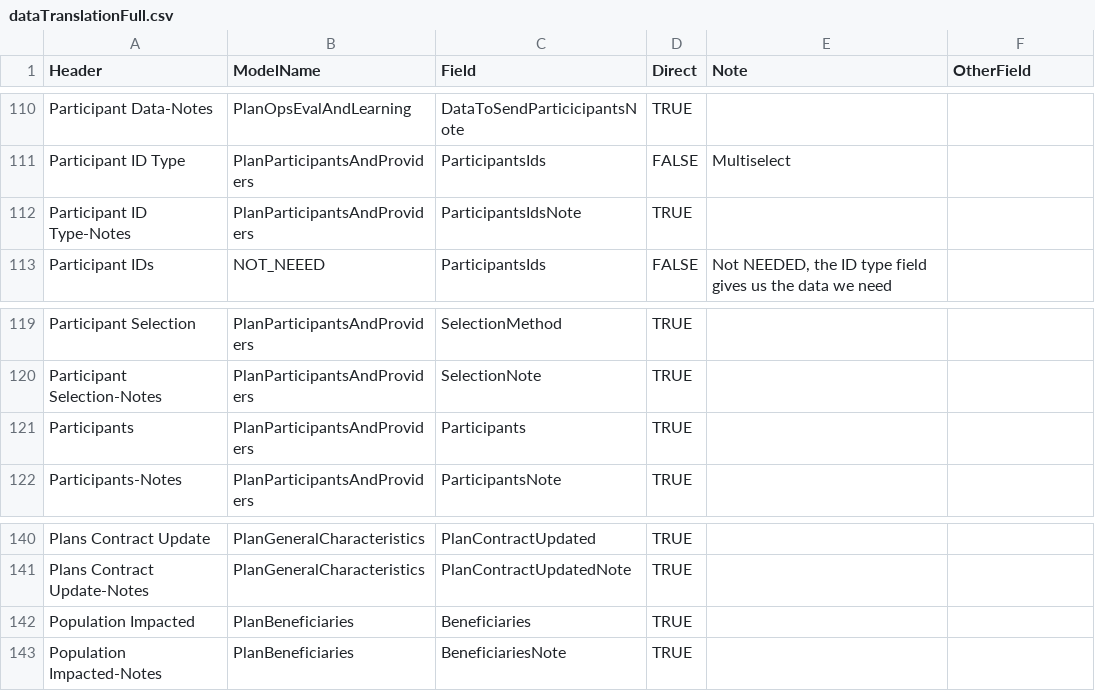
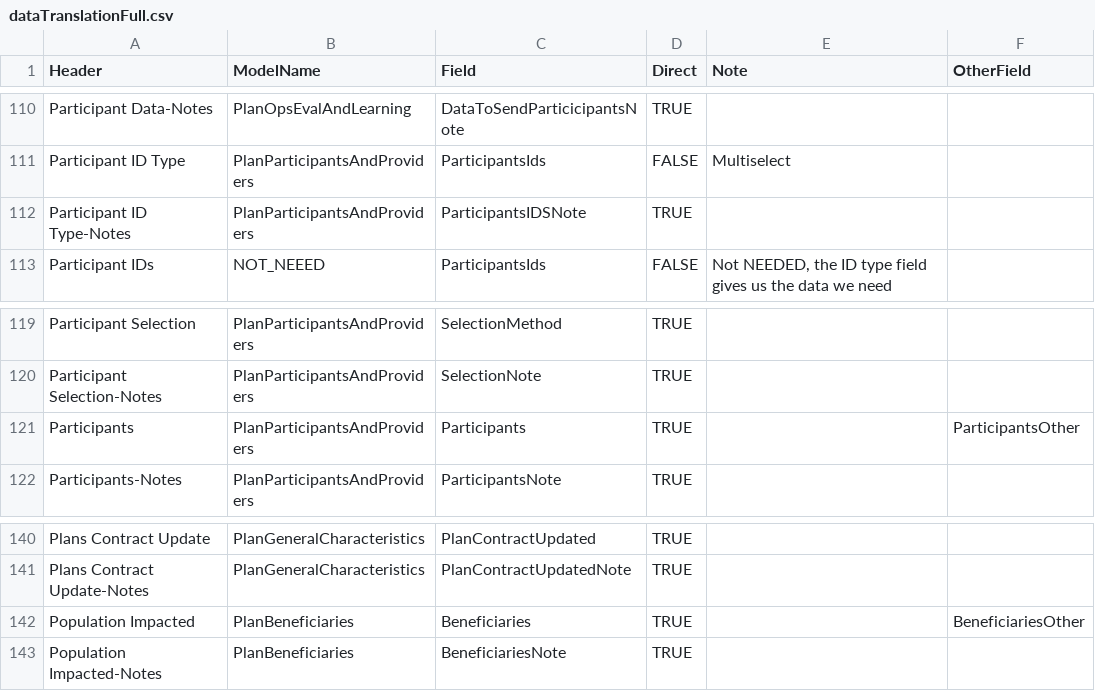
Before and after one commit to CMS-Enterprise/mint-app, a CSV file: cmd/backfill/data/dataTranslationFull.csv, drawn as a sheet; only a part is shown, gaps mark what is left out; the diff covers the shown part only.

Commit message:
handling OTHER for enum, and setting valid other field if so

```diff
--- a/cmd/backfill/data/dataTranslationFull.csv
+++ b/cmd/backfill/data/dataTranslationFull.csv
@@ -111,3 +111,3 @@ Participant Data-Notes,PlanOpsEvalAndLearning,DataToSendParticicipantsNote,TRUE,
 Participant ID Type,PlanParticipantsAndProviders,ParticipantsIds,FALSE,Multiselect,
-Participant ID Type-Notes,PlanParticipantsAndProviders,ParticipantsIdsNote,TRUE,,
+Participant ID Type-Notes,PlanParticipantsAndProviders,ParticipantsIDSNote,TRUE,,
 Participant IDs,NOT_NEEED,ParticipantsIds,FALSE,"Not NEEDED, the ID type field gives us the data we need",
@@ -120,3 +120,3 @@ Participant Selection,PlanParticipantsAndProviders,SelectionMethod,TRUE,,
 Participant Selection-Notes,PlanParticipantsAndProviders,SelectionNote,TRUE,,
-Participants,PlanParticipantsAndProviders,Participants,TRUE,,
+Participants,PlanParticipantsAndProviders,Participants,TRUE,,ParticipantsOther
 Participants-Notes,PlanParticipantsAndProviders,ParticipantsNote,TRUE,,
@@ -141,3 +141,3 @@ Plans Contract Update,PlanGeneralCharacteristics,PlanContractUpdated,TRUE,,
 Plans Contract Update-Notes,PlanGeneralCharacteristics,PlanContractUpdatedNote,TRUE,,
-Population Impacted,PlanBeneficiaries,Beneficiaries,TRUE,,
+Population Impacted,PlanBeneficiaries,Beneficiaries,TRUE,,BeneficiariesOther
 Population Impacted-Notes,PlanBeneficiaries,BeneficiariesNote,TRUE,,
```
Also changed, not shown: 9 edited cells elsewhere in this file, 2 other files.
